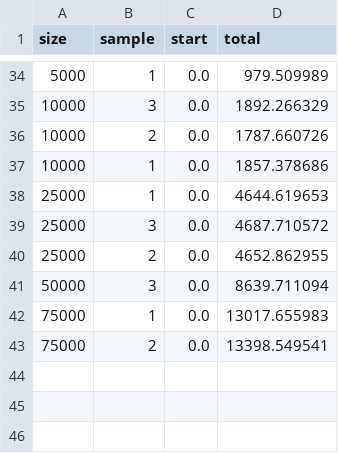
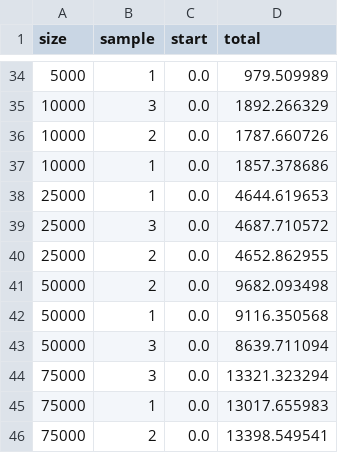
Before and after one commit to adraismawur/bigscape-v2-notebooks, a CSV file: bigslice_v2_matrix.csv, drawn as a sheet; only a part is shown, gaps mark what is left out.

```diff
--- a/bigslice_v2_matrix.csv
+++ b/bigslice_v2_matrix.csv
@@ -40,3 +40,6 @@ size,sample,start,total
 25000,2,0.0,4652.862955
+50000,2,0.0,9682.093498
+50000,1,0.0,9116.350568
 50000,3,0.0,8639.711094
+75000,3,0.0,13321.323294
 75000,1,0.0,13017.655983
```
Also changed, not shown: bigscape_v2_mode_matrix.csv, 1 other file.
